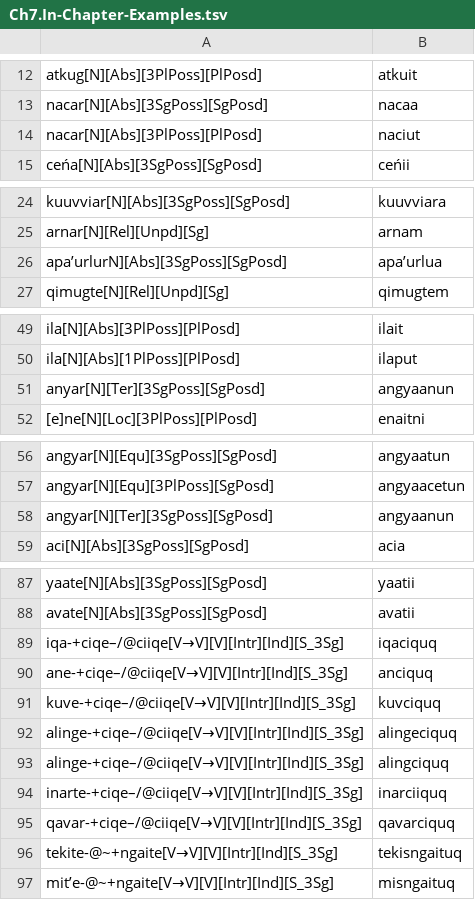
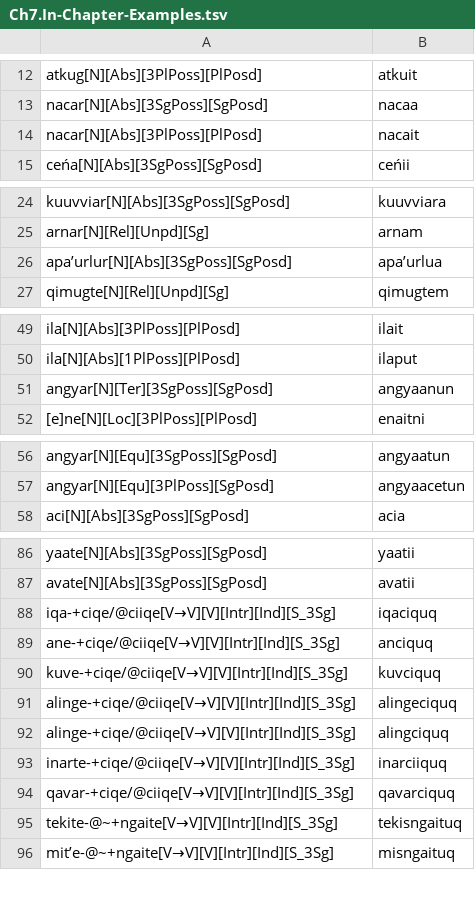
Before and after one commit to giellalt/lang-esu, a TSV file: esu.pairs.gold/Ch7.In-Chapter-Examples.tsv, drawn as a sheet; only a part is shown, gaps mark what is left out; the diff covers the shown part only.

Commit message:
rename ciqe/ciiqe

```diff
--- a/esu.pairs.gold/Ch7.In-Chapter-Examples.tsv
+++ b/esu.pairs.gold/Ch7.In-Chapter-Examples.tsv
@@ -13,3 +13,3 @@ atkug[N][Abs][3PlPoss][PlPosd]	atkuit
 nacar[N][Abs][3SgPoss][SgPosd]	nacaa
-nacar[N][Abs][3PlPoss][PlPosd]	naciut
+nacar[N][Abs][3PlPoss][PlPosd]	nacait
 ceńa[N][Abs][3SgPoss][SgPosd]	ceńii
@@ -25,3 +25,3 @@ kuuvviar[N][Abs][3SgPoss][SgPosd]	kuuvviara
 arnar[N][Rel][Unpd][Sg]	arnam
-apaʼurlurN][Abs][3SgPoss][SgPosd]	apaʼurlua
+apaʼurlur[N][Abs][3SgPoss][SgPosd]	apaʼurlua
 qimugte[N][Rel][Unpd][Sg]	qimugtem
@@ -50,3 +50,3 @@ ila[N][Abs][3PlPoss][PlPosd]	ilait
 ila[N][Abs][1PlPoss][PlPosd]	ilaput
-anyar[N][Ter][3SgPoss][SgPosd]	angyaanun
+angyar[N][Ter][3SgPoss][SgPosd]	angyaanun
 [e]ne[N][Loc][3PlPoss][PlPosd]	enaitni
@@ -57,3 +57,2 @@ angyar[N][Equ][3SgPoss][SgPosd]	angyaatun
 angyar[N][Equ][3PlPoss][SgPosd]	angyaacetun
-angyar[N][Ter][3SgPoss][SgPosd]	angyaanun
 aci[N][Abs][3SgPoss][SgPosd]	acia
@@ -88,9 +87,9 @@ yaate[N][Abs][3SgPoss][SgPosd]	yaatii
 avate[N][Abs][3SgPoss][SgPosd]	avatii
-iqa-+ciqe–/@ciiqe[V→V][V][Intr][Ind][S_3Sg]	iqaciquq
-ane-+ciqe–/@ciiqe[V→V][V][Intr][Ind][S_3Sg]	anciquq
-kuve-+ciqe–/@ciiqe[V→V][V][Intr][Ind][S_3Sg]	kuvciquq
-alinge-+ciqe–/@ciiqe[V→V][V][Intr][Ind][S_3Sg]	alingeciquq
-alinge-+ciqe–/@ciiqe[V→V][V][Intr][Ind][S_3Sg]	alingciquq
-inarte-+ciqe–/@ciiqe[V→V][V][Intr][Ind][S_3Sg]	inarciiquq
-qavar-+ciqe–/@ciiqe[V→V][V][Intr][Ind][S_3Sg]	qavarciquq
+iqa-+ciqe/@ciiqe[V→V][V][Intr][Ind][S_3Sg]	iqaciquq
+ane-+ciqe/@ciiqe[V→V][V][Intr][Ind][S_3Sg]	anciquq
+kuve-+ciqe/@ciiqe[V→V][V][Intr][Ind][S_3Sg]	kuvciquq
+alinge-+ciqe/@ciiqe[V→V][V][Intr][Ind][S_3Sg]	alingeciquq
+alinge-+ciqe/@ciiqe[V→V][V][Intr][Ind][S_3Sg]	alingciquq
+inarte-+ciqe/@ciiqe[V→V][V][Intr][Ind][S_3Sg]	inarciiquq
+qavar-+ciqe/@ciiqe[V→V][V][Intr][Ind][S_3Sg]	qavarciquq
 tekite-@~+ngaite[V→V][V][Intr][Ind][S_3Sg]	tekisngaituq
```
Also changed, not shown: 1 edited cell elsewhere in this file, esu.pairs.gold/Ch10.In-Chapter-Examples.tsv, esu.pairs.gold/Ch11.In-Chapter-Examples.tsv, 3 other files.
